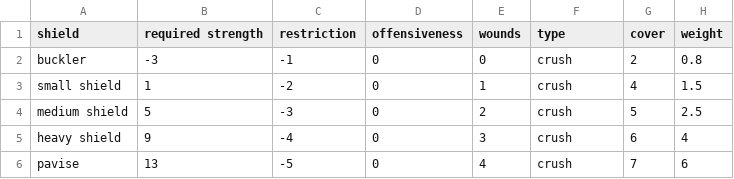
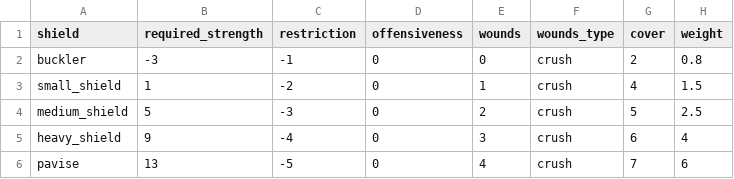
Before and after one commit to drdplusinfo/tables, a CSV file: DrdPlus/Tables/Armaments/Shields/data/shields.csv, drawn as a sheet.

Commit message:
Shields added

```diff
--- a/DrdPlus/Tables/Armaments/Shields/data/shields.csv
+++ b/DrdPlus/Tables/Armaments/Shields/data/shields.csv
@@ -1,6 +1,6 @@
-shield,required strength,restriction,offensiveness,wounds,type,cover,weight
+shield,required_strength,restriction,offensiveness,wounds,wounds_type,cover,weight
 buckler,-3,-1,0,0,crush,2,0.8
-small shield,1,-2,0,1,crush,4,1.5
-medium shield,5,-3,0,2,crush,5,2.5
-heavy shield,9,-4,0,3,crush,6,4
+small_shield,1,-2,0,1,crush,4,1.5
+medium_shield,5,-3,0,2,crush,5,2.5
+heavy_shield,9,-4,0,3,crush,6,4
 pavise,13,-5,0,4,crush,7,6
```
Also changed, not shown: 7 other files.
